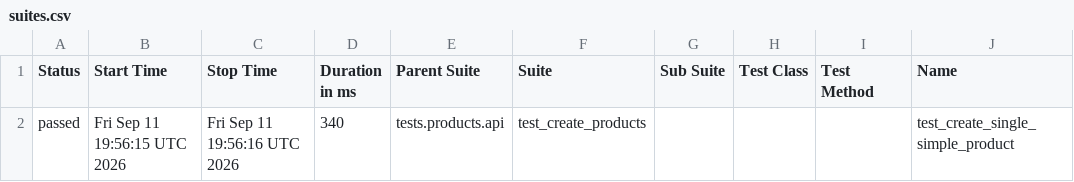
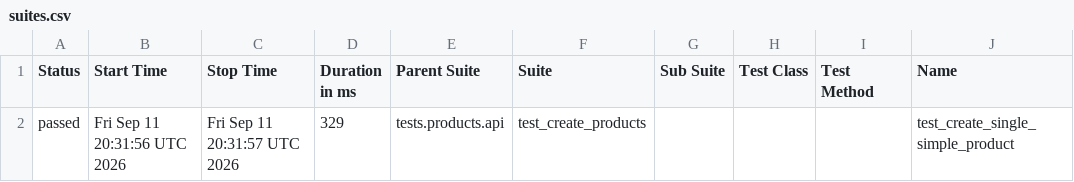
Before and after one commit to Kwakic/TestingWoocommerceAPI, a CSV file: products/smoke/data/suites.csv, drawn as a sheet; only a part is shown; the diff names each change by its address in the sheet, - before the commit and + after, or states it on an @@ line.

```diff
--- a/products/smoke/data/suites.csv
+++ b/products/smoke/data/suites.csv
-B2 (Start Time): Fri Sep 11 19:56:15 UTC 2026
+B2 (Start Time): Fri Sep 11 20:31:56 UTC 2026
-C2 (Stop Time): Fri Sep 11 19:56:16 UTC 2026
+C2 (Stop Time): Fri Sep 11 20:31:57 UTC 2026
-D2 (Duration in ms): 340
+D2 (Duration in ms): 329
```
Also changed, not shown: customers/smoke/data/suites.csv, 46 other files.
